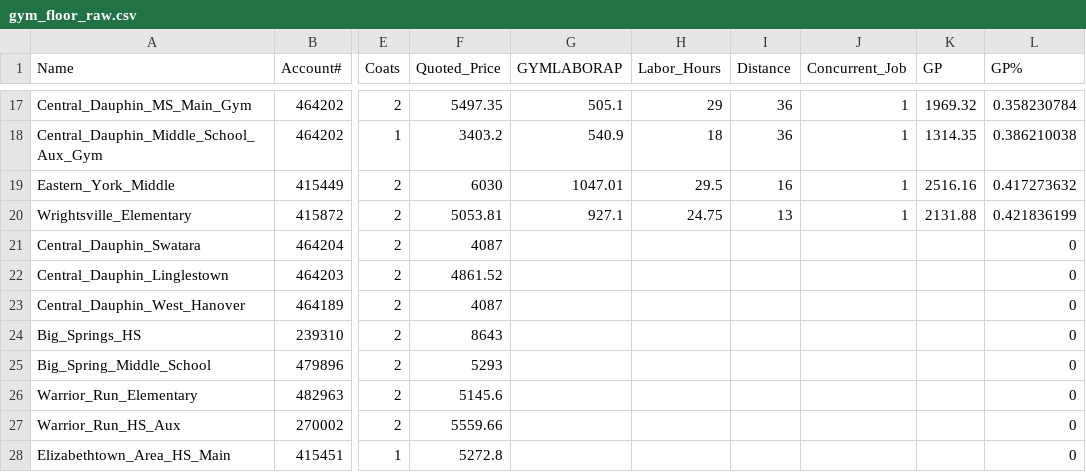
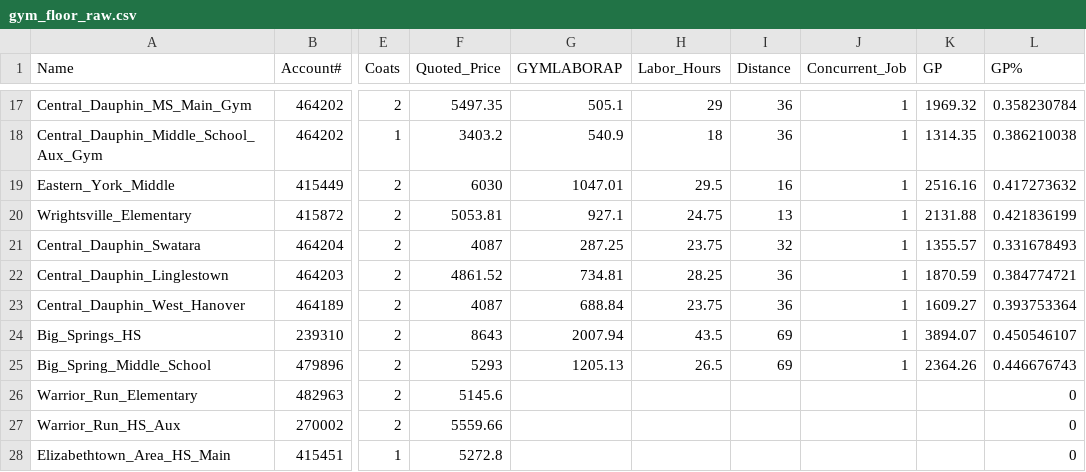
Before and after one commit to michaelpointek/gym_floor_analysis, a CSV file: gym_floor_raw.csv, drawn as a sheet; only a part is shown, gaps mark what is left out; the diff names each change by its address in the sheet, - before the commit and + after, or states it on an @@ line.

Commit message:
Updated data

```diff
--- a/gym_floor_raw.csv
+++ b/gym_floor_raw.csv
-G21 (GYMLABORAP): (empty)
+G21 (GYMLABORAP): 287.25
-H21 (Labor_Hours): (empty)
+H21 (Labor_Hours): 23.75
-I21 (Distance): (empty)
+I21 (Distance): 32
-J21:J25 (Concurrent_Job): (empty)
+J21:J25 (Concurrent_Job): 1
-K21 (GP): (empty)
+K21 (GP): 1355.57
-L21 (GP%): 0
+L21 (GP%): 0.331678493
-G22 (GYMLABORAP): (empty)
+G22 (GYMLABORAP): 734.81
-H22 (Labor_Hours): (empty)
+H22 (Labor_Hours): 28.25
-I22:I23 (Distance): (empty)
+I22:I23 (Distance): 36
-K22 (GP): (empty)
+K22 (GP): 1870.59
-L22 (GP%): 0
+L22 (GP%): 0.384774721
-G23 (GYMLABORAP): (empty)
+G23 (GYMLABORAP): 688.84
-H23 (Labor_Hours): (empty)
+H23 (Labor_Hours): 23.75
-K23 (GP): (empty)
+K23 (GP): 1609.27
-L23 (GP%): 0
+L23 (GP%): 0.393753364
-G24 (GYMLABORAP): (empty)
+G24 (GYMLABORAP): 2007.94
-H24 (Labor_Hours): (empty)
+H24 (Labor_Hours): 43.5
-I24:I25 (Distance): (empty)
+I24:I25 (Distance): 69
-K24 (GP): (empty)
+K24 (GP): 3894.07
-L24 (GP%): 0
+L24 (GP%): 0.450546107
-G25 (GYMLABORAP): (empty)
+G25 (GYMLABORAP): 1205.13
-H25 (Labor_Hours): (empty)
+H25 (Labor_Hours): 26.5
-K25 (GP): (empty)
+K25 (GP): 2364.26
-L25 (GP%): 0
+L25 (GP%): 0.446676743
```
Also changed, not shown: 1 other file.
